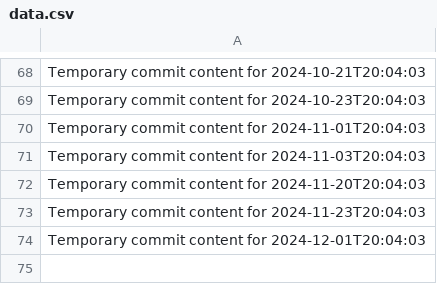
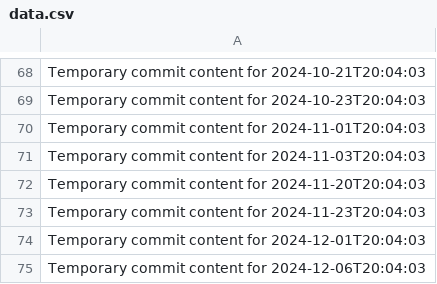
Before and after one commit to briannaluna17/dev-455-l, a CSV file: data.csv, drawn as a sheet; only a part is shown, gaps mark what is left out.

```diff
--- a/data.csv
+++ b/data.csv
@@ -74 +74,2 @@ Temporary commit content for 2024-11-23T20:04:03
 Temporary commit content for 2024-12-01T20:04:03
+Temporary commit content for 2024-12-06T20:04:03
```
